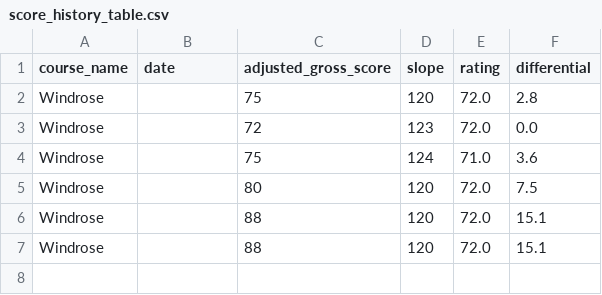
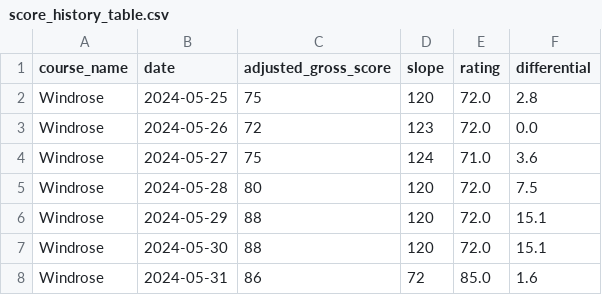
Before and after one commit to zjordan16/Handicap-Calculator, a CSV file: src/handicapcalculator/score_history_table.csv, drawn as a sheet.

Commit message:
Fix issue with date input not being supported. Fixed formatting.

```diff
--- a/src/handicapcalculator/score_history_table.csv
+++ b/src/handicapcalculator/score_history_table.csv
@@ -1,7 +1,8 @@
 course_name,date,adjusted_gross_score,slope,rating,differential
-Windrose,,75,120,72.0,2.8
-Windrose,,72,123,72.0,0.0
-Windrose,,75,124,71.0,3.6
-Windrose,,80,120,72.0,7.5
-Windrose,,88,120,72.0,15.1
-Windrose,,88,120,72.0,15.1
+Windrose,2024-05-25,75,120,72.0,2.8
+Windrose,2024-05-26,72,123,72.0,0.0
+Windrose,2024-05-27,75,124,71.0,3.6
+Windrose,2024-05-28,80,120,72.0,7.5
+Windrose,2024-05-29,88,120,72.0,15.1
+Windrose,2024-05-30,88,120,72.0,15.1
+Windrose,2024-05-31,86,72,85.0,1.6
```
Also changed, not shown: 3 other files.
